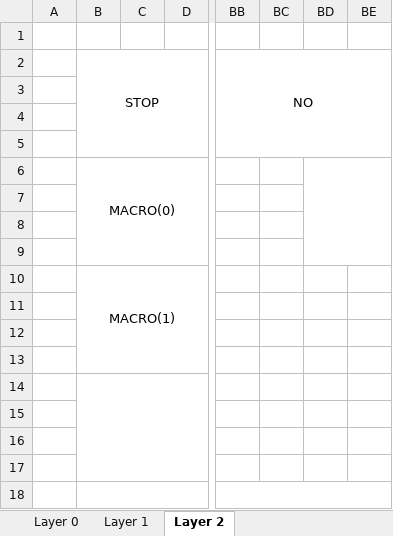
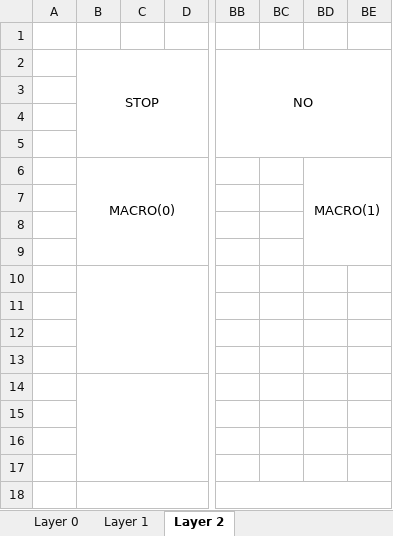
Before and after one commit to VincentiusNg/KeyBoard, an Excel workbook: Keyboard_Layout_ver005.xlsx, sheet Layer 2, drawn as a sheet; only a part is shown, gaps mark what is left out; values as stored, in another font and other column widths than the file's, no borders; the diff names each change by its address in the sheet, - before the commit and + after, or states it on an @@ line.

```diff
--- a/Keyboard_Layout_ver005.xlsx (sheet Layer 2)
+++ b/Keyboard_Layout_ver005.xlsx (sheet Layer 2)
-BD6: (empty)
+BD6: MACRO(1)
-B10: MACRO(1)
+B10: (empty)
```
Also changed, not shown: sheet Layer 1, sheet Layer 0.
